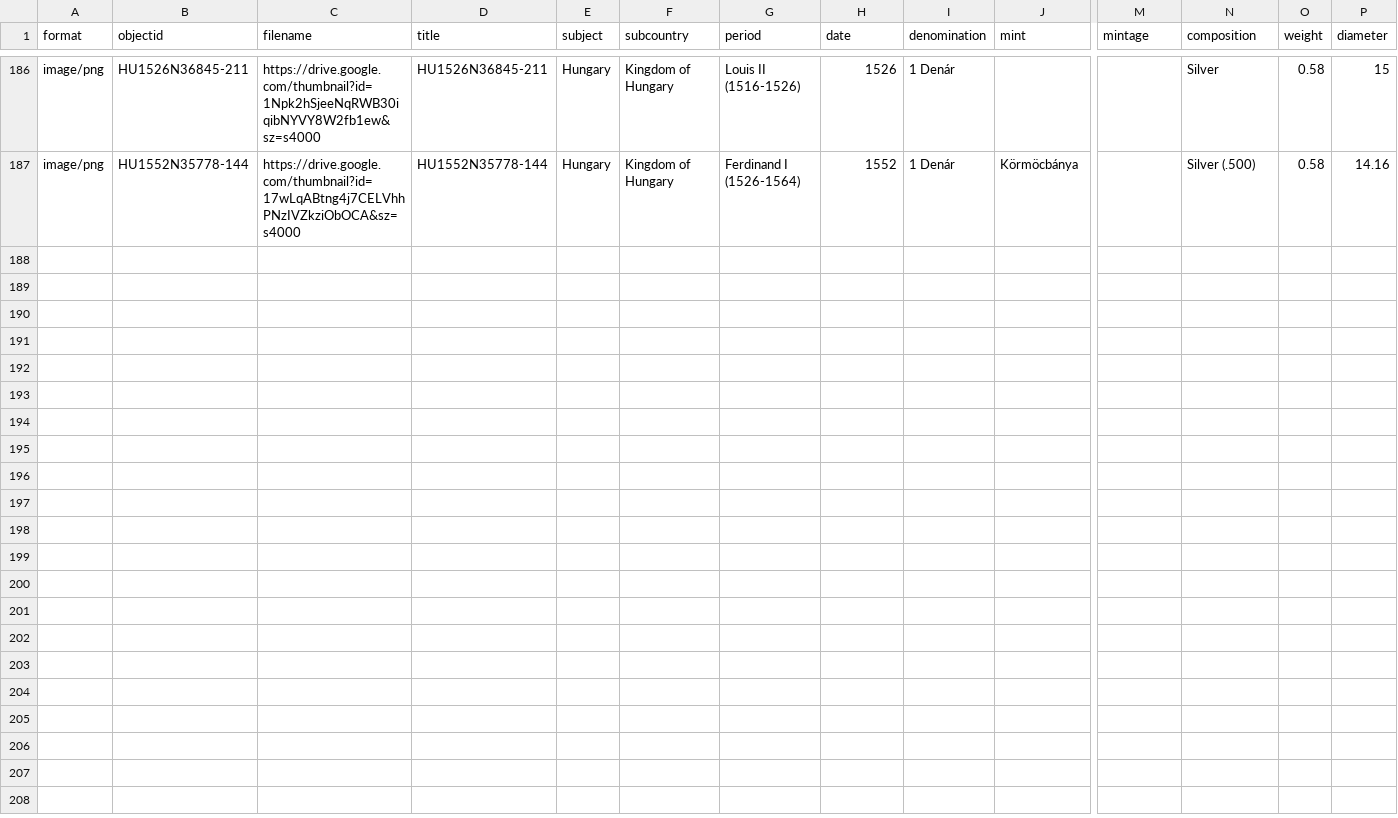
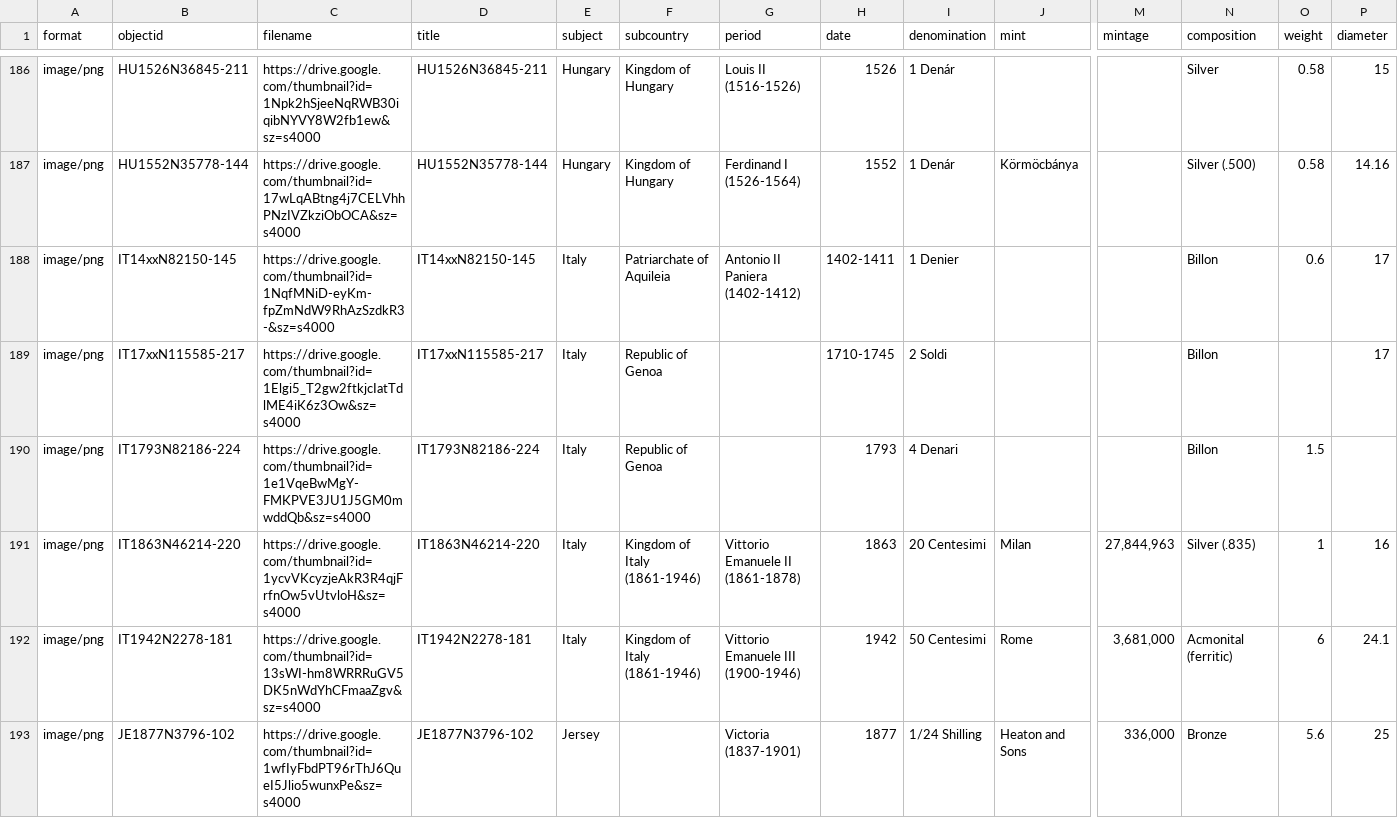
Before and after one commit to tristanboyar/coinarchive, a CSV file: _data/coin-metadata.csv, drawn as a sheet; only a part is shown, gaps mark what is left out; rows hold the shown columns only; the diff covers the shown part only; the diff names each change by its address in the sheet, - before the commit and + after, or states it on an @@ line.

Commit message:
Add files via upload

```diff
--- a/_data/coin-metadata.csv
+++ b/_data/coin-metadata.csv
+row 188: image/png | IT14xxN82150-145 | https://drive.google.com/thumbnail?id=1NqfMNiD-eyKm-fpZmNdW9RhAzSzdkR3-&sz=s4000 | IT14xxN82150-145 | Italy | Patriarchate of Aquileia | Antonio II Paniera (1402-1412) | 1402-1411 | 1 Denier |  |  | Billon | 0.6 | 17
+row 189: image/png | IT17xxN115585-217 | https://drive.google.com/thumbnail?id=1Elgi5_T2gw2ftkjcIatTdlME4iK6z3Ow&sz=s4000 | IT17xxN115585-217 | Italy | Republic of Genoa |  | 1710-1745 | 2 Soldi |  |  | Billon |  | 17
+row 190: image/png | IT1793N82186-224 | https://drive.google.com/thumbnail?id=1e1VqeBwMgY-FMKPVE3JU1J5GM0mwddQb&sz=s4000 | IT1793N82186-224 | Italy | Republic of Genoa |  | 1793 | 4 Denari |  |  | Billon | 1.5
+row 191: image/png | IT1863N46214-220 | https://drive.google.com/thumbnail?id=1ycvVKcyzjeAkR3R4qjFrfnOw5vUtvloH&sz=s4000 | IT1863N46214-220 | Italy | Kingdom of Italy (1861-1946) | Vittorio Emanuele II (1861-1878) | 1863 | 20 Centesimi | Milan | 27,844,963 | Silver (.835) | 1 | 16
+row 192: image/png | IT1942N2278-181 | https://drive.google.com/thumbnail?id=13sWI-hm8WRRRuGV5DK5nWdYhCFmaaZgv&sz=s4000 | IT1942N2278-181 | Italy | Kingdom of Italy (1861-1946) | Vittorio Emanuele III (1900-1946) | 1942 | 50 Centesimi | Rome | 3,681,000 | Acmonital (ferritic) | 6 | 24.1
+row 193: image/png | JE1877N3796-102 | https://drive.google.com/thumbnail?id=1wfIyFbdPT96rThJ6QueI5Jlio5wunxPe&sz=s4000 | JE1877N3796-102 | Jersey |  | Victoria (1837-1901) | 1877 | 1/24 Shilling | Heaton and Sons | 336,000 | Bronze | 5.6 | 25
```
Also changed, not shown: 5 added rows elsewhere in this file.
